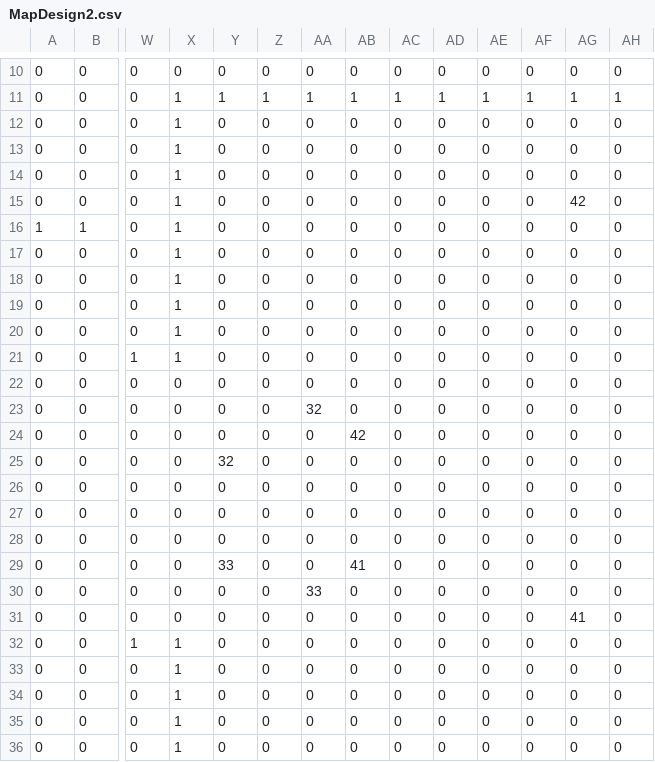
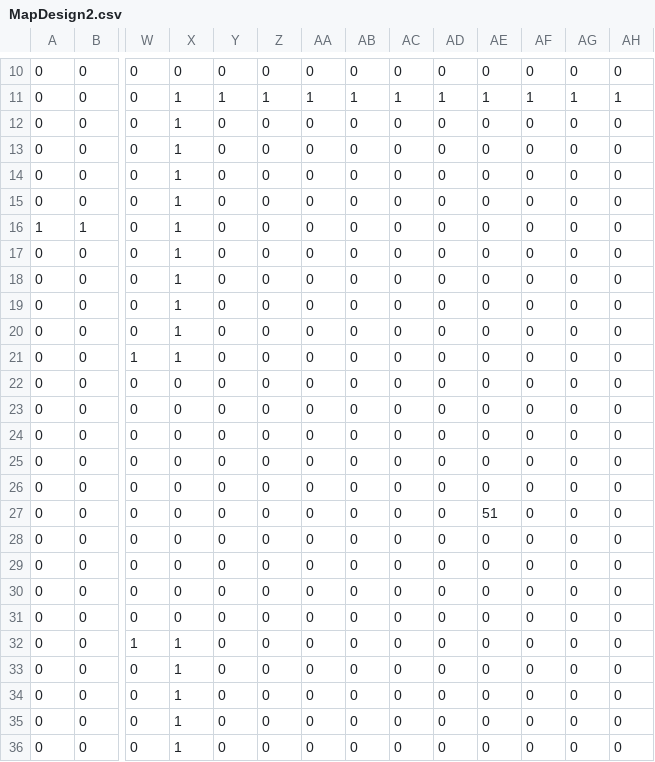
Before and after one commit to SP3Team17/SP3, a CSV file: SP3 Team 17/Execute/Debug/MapDesign2.csv, drawn as a sheet; only a part is shown, gaps mark what is left out; removed rows and columns are numbered as before the commit, all else as after; rows hold the shown columns only; the diff names each change by its address in the sheet, - before the commit and + after, or states it on an @@ line.

```diff
--- a/SP3 Team 17/Execute/Debug/MapDesign2.csv
+++ b/SP3 Team 17/Execute/Debug/MapDesign2.csv
-AG15: 42
+AG15: 0
-AA23: 32
+AA23: 0
-AB24: 42
+AB24: 0
-row 25: 0 | 0 | 0 | 0 | 32 | 0 | 0 | 0 | 0 | 0 | 0 | 0 | 0 | 0
+row 27: 0 | 0 | 0 | 0 | 0 | 0 | 0 | 0 | 0 | 0 | 51 | 0 | 0 | 0
-Y29: 33
+Y29: 0
-AB29: 41
+AB29: 0
-AA30: 33
+AA30: 0
-AG31: 41
+AG31: 0
```
Also changed, not shown: 3 other files.
